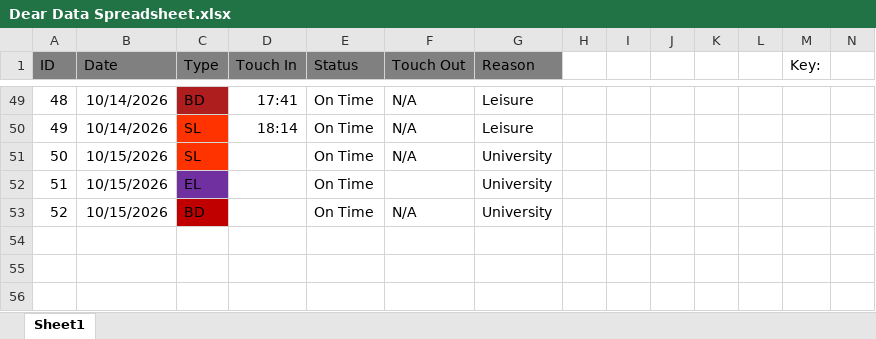
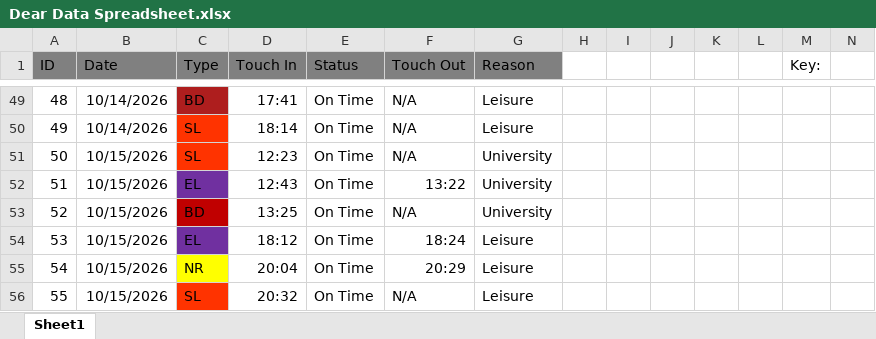
Before and after one commit to NiceABCDlockedin/Dear-Data-100-Portfolio, an Excel workbook: Dear Data Spreadsheet.xlsx, sheet Sheet1, drawn as a sheet; only a part is shown, gaps mark what is left out; values as stored, in another font and other column widths than the file's, no borders; rows hold the shown columns only; the diff names each change by its address in the sheet, - before the commit and + after, or states it on an @@ line.

Commit message:
Added the full records for 15/10 and will begin adding 16/10.

```diff
--- a/Dear Data Spreadsheet.xlsx (sheet Sheet1)
+++ b/Dear Data Spreadsheet.xlsx (sheet Sheet1)
-D51 (Touch In): (empty)
+D51 (Touch In): 12:23
-D52 (Touch In): (empty)
+D52 (Touch In): 12:43
-F52 (Touch Out): (empty)
+F52 (Touch Out): 13:22
-D53 (Touch In): (empty)
+D53 (Touch In): 13:25
+row 54: 53 | 10/15/2026 | EL | 18:12 | On Time | 18:24 | Leisure
+row 55: 54 | 10/15/2026 | NR | 20:04 | On Time | 20:29 | Leisure
+row 56: 55 | 10/15/2026 | SL | 20:32 | On Time | N/A | Leisure
```
